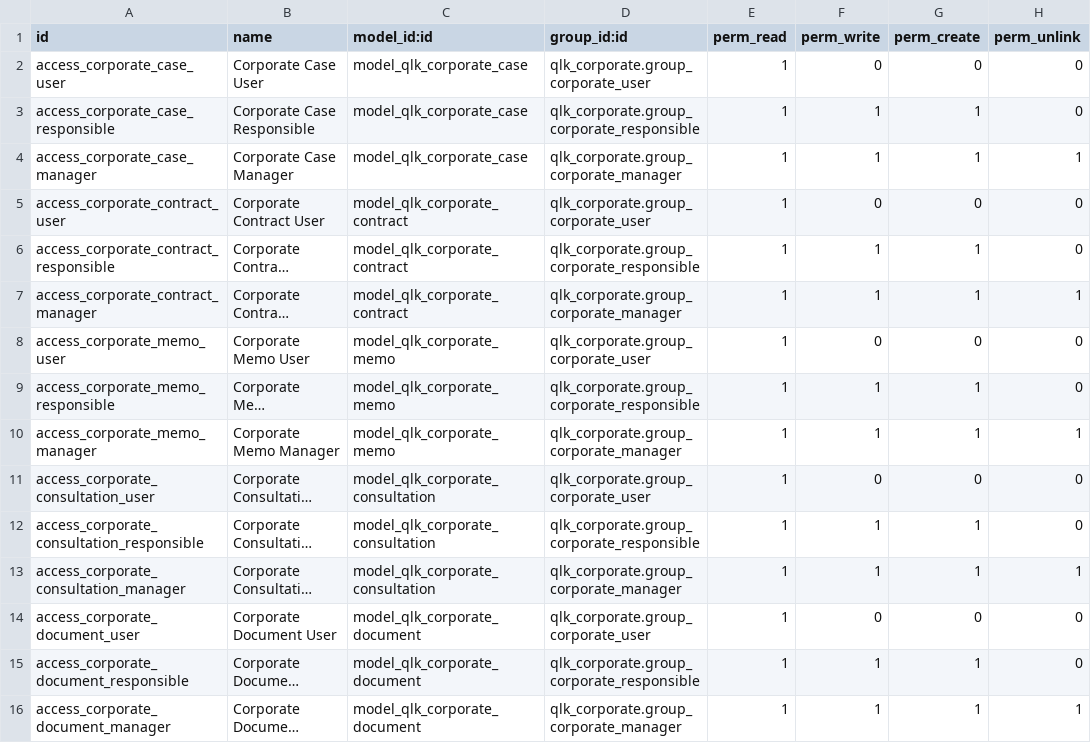
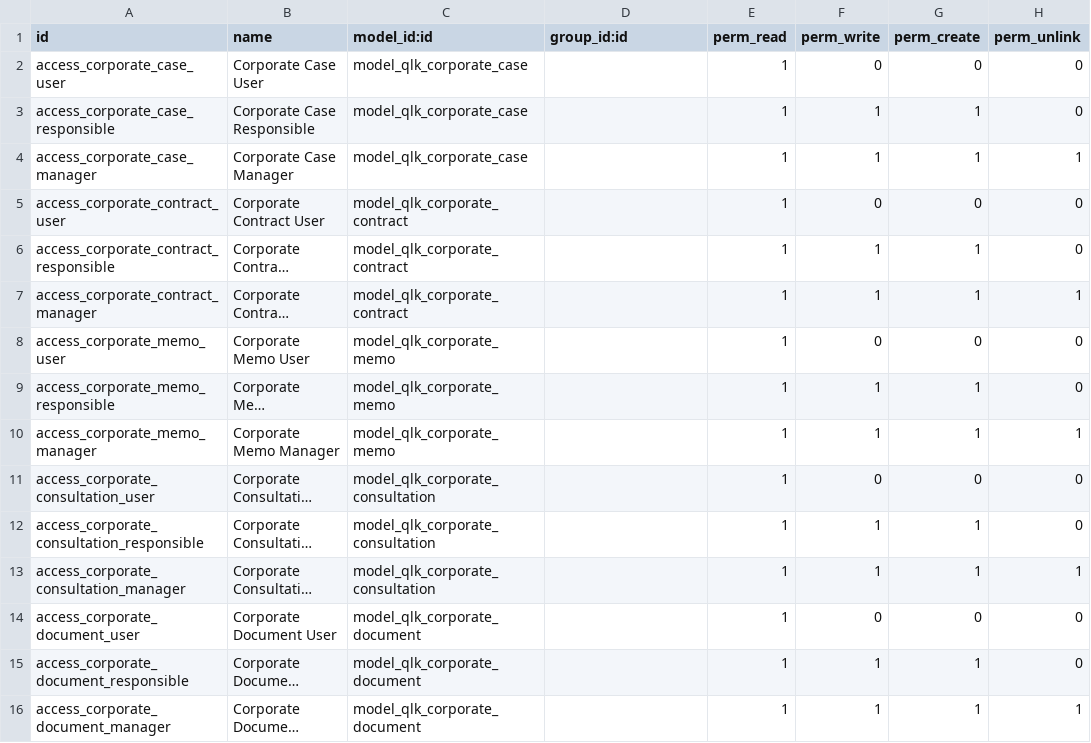
Before and after one commit to qlink-software/alhadhri, a CSV file: qlk_corporate/security/ir.model.access.csv, drawn as a sheet; long unchanged cells end in …; the diff names each change by its address in the sheet, - before the commit and + after, or states it on an @@ line.

```diff
--- a/qlk_corporate/security/ir.model.access.csv
+++ b/qlk_corporate/security/ir.model.access.csv
-D2 (group_id:id): qlk_corporate.group_corporate_user
+D2 (group_id:id): (empty)
-D3 (group_id:id): qlk_corporate.group_corporate_responsible
+D3 (group_id:id): (empty)
-D4 (group_id:id): qlk_corporate.group_corporate_manager
+D4 (group_id:id): (empty)
-D5 (group_id:id): qlk_corporate.group_corporate_user
+D5 (group_id:id): (empty)
-D6 (group_id:id): qlk_corporate.group_corporate_responsible
+D6 (group_id:id): (empty)
-D7 (group_id:id): qlk_corporate.group_corporate_manager
+D7 (group_id:id): (empty)
-D8 (group_id:id): qlk_corporate.group_corporate_user
+D8 (group_id:id): (empty)
-D9 (group_id:id): qlk_corporate.group_corporate_responsible
+D9 (group_id:id): (empty)
-D10 (group_id:id): qlk_corporate.group_corporate_manager
+D10 (group_id:id): (empty)
-D11 (group_id:id): qlk_corporate.group_corporate_user
+D11 (group_id:id): (empty)
-D12 (group_id:id): qlk_corporate.group_corporate_responsible
+D12 (group_id:id): (empty)
-D13 (group_id:id): qlk_corporate.group_corporate_manager
+D13 (group_id:id): (empty)
-D14 (group_id:id): qlk_corporate.group_corporate_user
+D14 (group_id:id): (empty)
-D15 (group_id:id): qlk_corporate.group_corporate_responsible
+D15 (group_id:id): (empty)
-D16 (group_id:id): qlk_corporate.group_corporate_manager
+D16 (group_id:id): (empty)
```
Also changed, not shown: qlk_arbitration/security/ir.model.access.csv, qlk_management/security/ir.model.access.csv, 36 other files.
